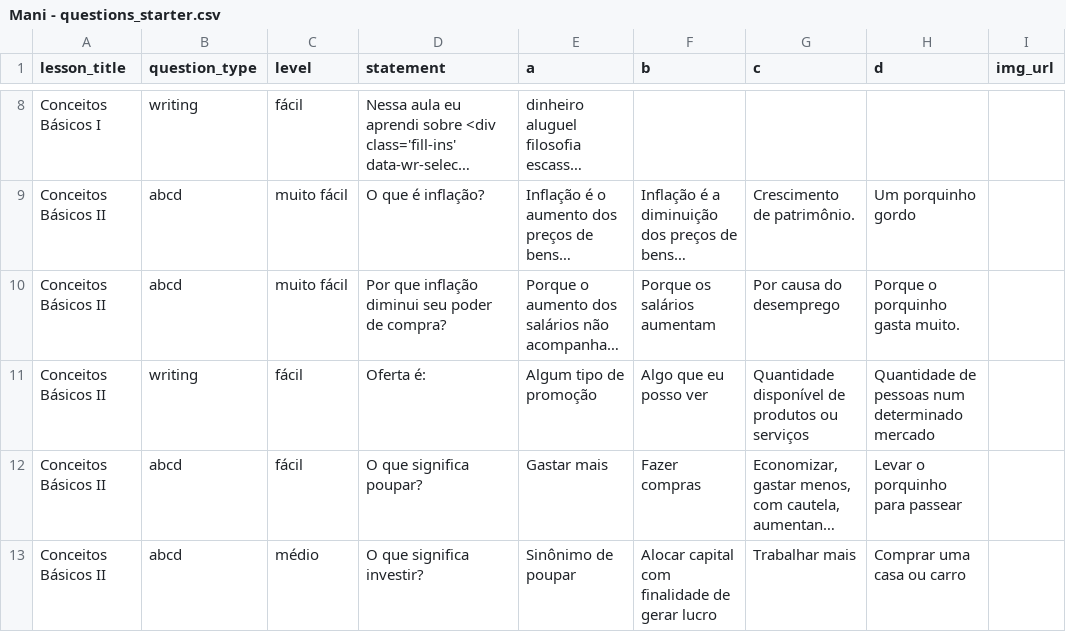
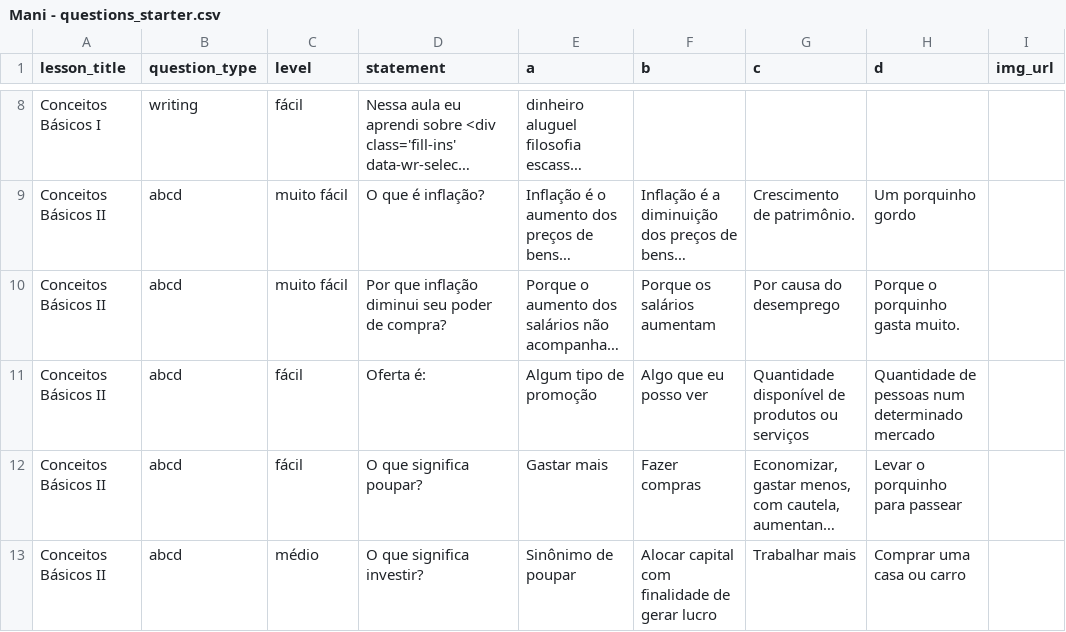
Before and after one commit to englconti/MANI, a CSV file: db/data/Mani - questions_starter.csv, drawn as a sheet; only a part is shown, gaps mark what is left out; long unchanged cells end in …; the diff names each change by its address in the sheet, - before the commit and + after, or states it on an @@ line.

```diff
--- a/db/data/Mani - questions_starter.csv
+++ b/db/data/Mani - questions_starter.csv
-B11 (question_type): writing
+B11 (question_type): abcd
```
Also changed, not shown: 4 other files.
